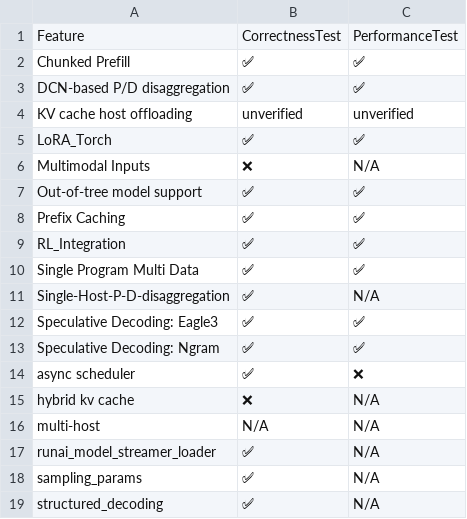
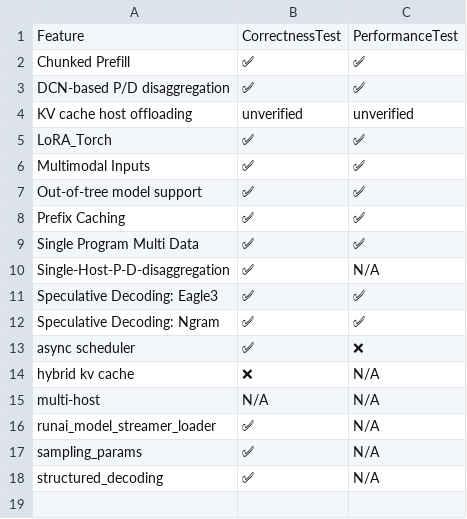
Before and after one commit to j-luwierski/vllm-tpu-inference-qwen4exp-mtp, a CSV file: tpu-interface/support_matrices/nightly/v6e/default/feature_support_matrix.csv, drawn as a sheet.

Commit message:
[skip ci] Update nightly support matrices (v6e/v7x)
Signed-off-by: Buildkite Bot <buildkite-bot@users.noreply.github.com>

```diff
--- a/tpu-interface/support_matrices/nightly/v6e/default/feature_support_matrix.csv
+++ b/tpu-interface/support_matrices/nightly/v6e/default/feature_support_matrix.csv
@@ -5,6 +5,5 @@ Feature,CorrectnessTest,PerformanceTest
 "LoRA_Torch",✅,✅
-"Multimodal Inputs",❌,N/A
+"Multimodal Inputs",✅,✅
 "Out-of-tree model support",✅,✅
 "Prefix Caching",✅,✅
-"RL_Integration",✅,✅
 "Single Program Multi Data",✅,✅
```
Also changed, not shown: tpu-interface/support_matrices/nightly/v6e/default/parallelism_support_matrix.csv, tpu-interface/support_matrices/nightly/v7x/default/feature_support_matrix.csv, 4 other files.
